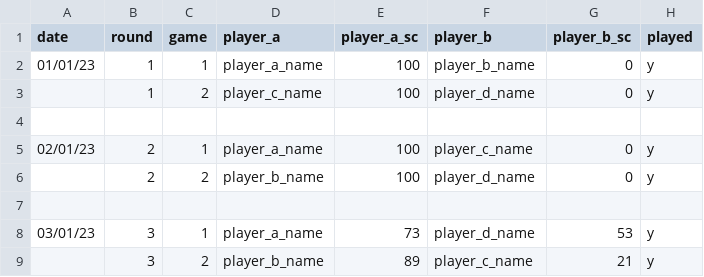
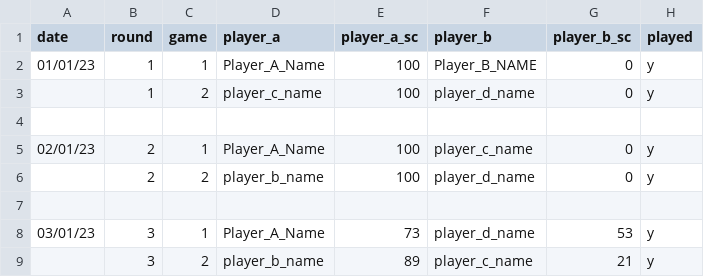
Before and after one commit to B1gAngryAl1en/League-Manager, a CSV file: input_data/fixtures.csv, drawn as a sheet.

Commit message:
fix player name character case bug when getting all records

```diff
--- a/input_data/fixtures.csv
+++ b/input_data/fixtures.csv
@@ -1,9 +1,9 @@
 date,round,game,player_a,player_a_sc,player_b,player_b_sc,played
-01/01/23,1,1,player_a_name,100,player_b_name,0,y
+01/01/23,1,1,Player_A_Name,100,Player_B_NAME,0,y
 ,1,2,player_c_name,100,player_d_name,0,y
 ,,,,,,,
-02/01/23,2,1,player_a_name,100,player_c_name,0,y
+02/01/23,2,1,Player_A_Name,100,player_c_name,0,y
 ,2,2,player_b_name,100,player_d_name,0,y
 ,,,,,,,
-03/01/23,3,1,player_a_name,73,player_d_name,53,y
+03/01/23,3,1,Player_A_Name,73,player_d_name,53,y
 ,3,2,player_b_name,89,player_c_name,21,y
```
Also changed, not shown: 3 other files.
